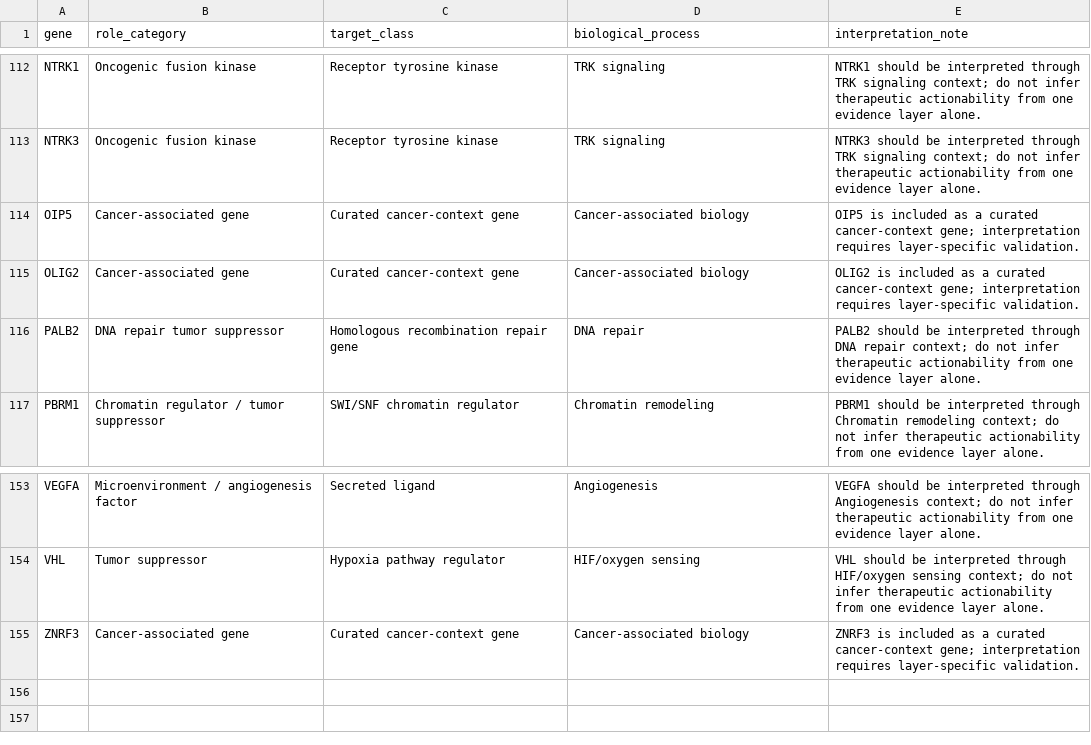
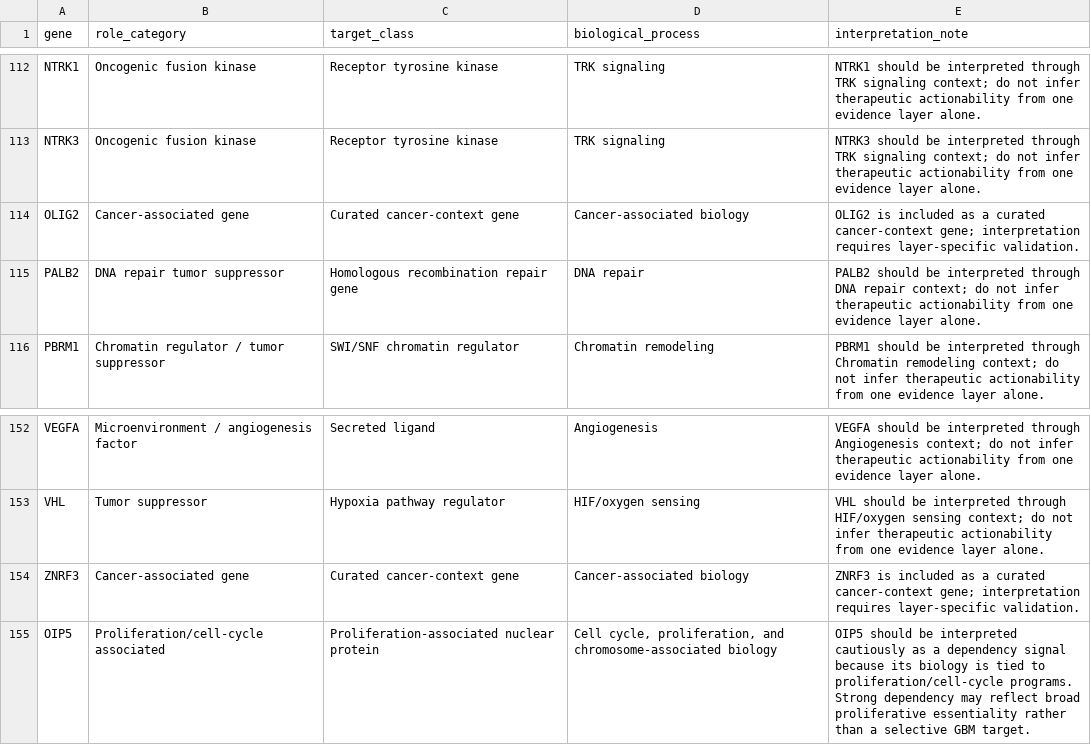
Before and after one commit to anishsundargs/oncoevidence-auditor, a CSV file: data/config/gene_role_annotations.csv, drawn as a sheet; only a part is shown, gaps mark what is left out.

```diff
--- a/data/config/gene_role_annotations.csv
+++ b/data/config/gene_role_annotations.csv
@@ -113,3 +113,2 @@ NTRK1,Oncogenic fusion kinase,Receptor tyrosine kinase,TRK signaling,NTRK1 shoul
 NTRK3,Oncogenic fusion kinase,Receptor tyrosine kinase,TRK signaling,NTRK3 should be interpreted through TRK signaling context; do not infer therapeutic actionability from one evidence layer alone.
-OIP5,Cancer-associated gene,Curated cancer-context gene,Cancer-associated biology,OIP5 is included as a curated cancer-context gene; interpretation requires layer-specific validation.
 OLIG2,Cancer-associated gene,Curated cancer-context gene,Cancer-associated biology,OLIG2 is included as a curated cancer-context gene; interpretation requires layer-specific validation.
@@ -155 +154,2 @@ VHL,Tumor suppressor,Hypoxia pathway regulator,HIF/oxygen sensing,VHL should be
 ZNRF3,Cancer-associated gene,Curated cancer-context gene,Cancer-associated biology,ZNRF3 is included as a curated cancer-context gene; interpretation requires layer-specific validation.
+OIP5,Proliferation/cell-cycle associated,Proliferation-associated nuclear protein,"Cell cycle, proliferation, and chromosome-associated biology",OIP5 should be interpreted cautiously as a dependency signal because its biology is tied to proliferation/cell-cycle programs. Strong dependency may reflect broad proliferative essentiality rather than a selective GBM target.
```
Also changed, not shown: data/config/pathway_function_annotations.csv, data/config/therapeutic_relevance_annotations.csv, 5 other files.
